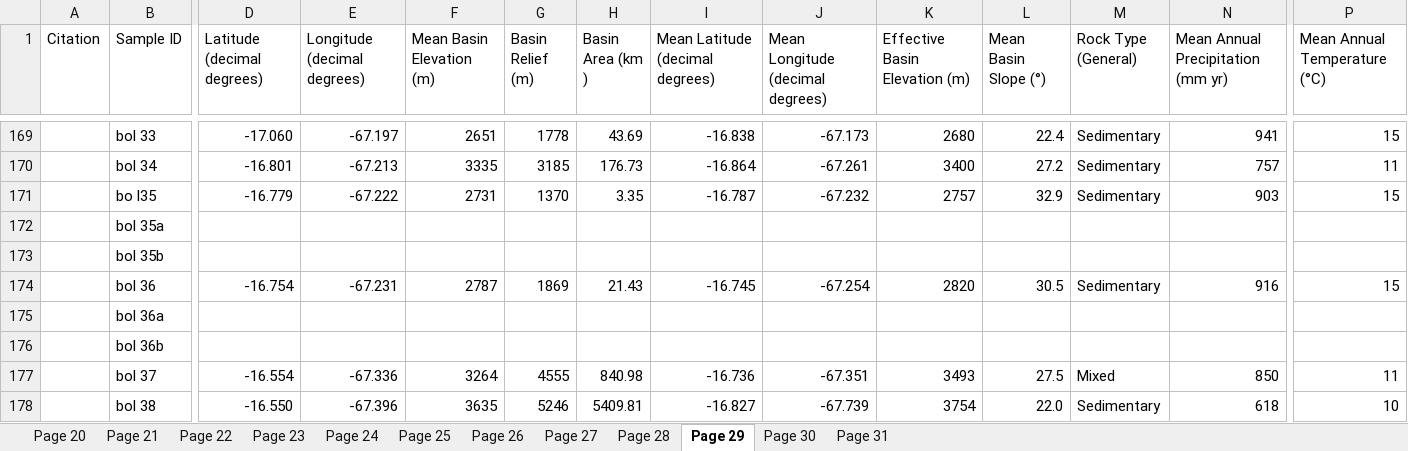
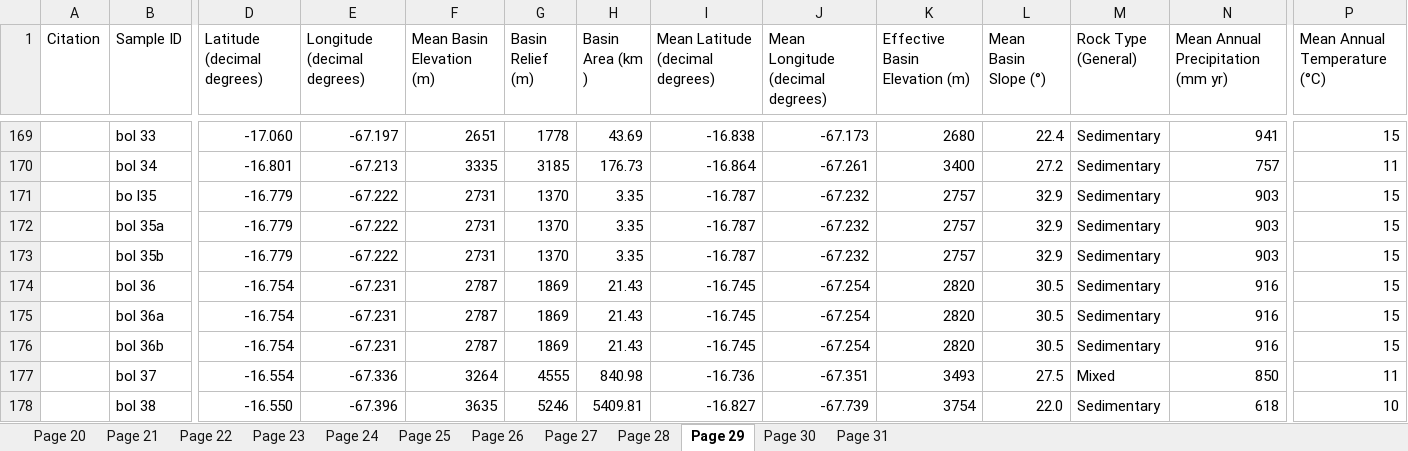
Before and after one commit to ruetg/ks_total, an Excel workbook: rates_cosmo.xlsx, sheet Page 29, drawn as a sheet; only a part is shown, gaps mark what is left out; values as stored, in another font and other column widths than the file's, no borders; the diff covers the shown part only; the diff names each change by its address in the sheet, - before the commit and + after, or states it on an @@ line.

Commit message:
Added earthengine search / basin metrics

```diff
--- a/rates_cosmo.xlsx (sheet Page 29)
+++ b/rates_cosmo.xlsx (sheet Page 29)
-D172:D173 (Latitude (decimal degrees)): (empty)
+D172:D173 (Latitude (decimal degrees)): -16.779
-E172:E173 (Longitude (decimal degrees)): (empty)
+E172:E173 (Longitude (decimal degrees)): -67.222
-F172:F173 (Mean Basin Elevation (m)): (empty)
+F172:F173 (Mean Basin Elevation (m)): 2731
-G172:G173 (Basin Relief (m)): (empty)
+G172:G173 (Basin Relief (m)): 1370
-H172:H173 (Basin Area (km )): (empty)
+H172:H173 (Basin Area (km )): 3.35
-I172:I173 (Mean Latitude (decimal degrees)): (empty)
+I172:I173 (Mean Latitude (decimal degrees)): -16.787
-J172:J173 (Mean Longitude (decimal degrees)): (empty)
+J172:J173 (Mean Longitude (decimal degrees)): -67.232
-K172:K173 (Effective Basin Elevation (m)): (empty)
+K172:K173 (Effective Basin Elevation (m)): 2757
-L172:L173 (Mean Basin Slope (°)): (empty)
+L172:L173 (Mean Basin Slope (°)): 32.9
-M172:M173 (Rock Type (General)): (empty)
+M172:M173 (Rock Type (General)): Sedimentary
-N172:N173: (empty)
+N172:N173: 903
-P172:P173 (Mean Annual Temperature (°C)): (empty)
+P172:P173 (Mean Annual Temperature (°C)): 15
-D175:D176 (Latitude (decimal degrees)): (empty)
+D175:D176 (Latitude (decimal degrees)): -16.754
-E175:E176 (Longitude (decimal degrees)): (empty)
+E175:E176 (Longitude (decimal degrees)): -67.231
-F175:F176 (Mean Basin Elevation (m)): (empty)
+F175:F176 (Mean Basin Elevation (m)): 2787
-G175:G176 (Basin Relief (m)): (empty)
+G175:G176 (Basin Relief (m)): 1869
-H175:H176 (Basin Area (km )): (empty)
+H175:H176 (Basin Area (km )): 21.43
-I175:I176 (Mean Latitude (decimal degrees)): (empty)
+I175:I176 (Mean Latitude (decimal degrees)): -16.745
-J175:J176 (Mean Longitude (decimal degrees)): (empty)
+J175:J176 (Mean Longitude (decimal degrees)): -67.254
-K175:K176 (Effective Basin Elevation (m)): (empty)
+K175:K176 (Effective Basin Elevation (m)): 2820
-L175:L176 (Mean Basin Slope (°)): (empty)
+L175:L176 (Mean Basin Slope (°)): 30.5
-M175:M176 (Rock Type (General)): (empty)
+M175:M176 (Rock Type (General)): Sedimentary
-N175:N176: (empty)
+N175:N176: 916
-P175:P176 (Mean Annual Temperature (°C)): (empty)
+P175:P176 (Mean Annual Temperature (°C)): 15
```
Also changed, not shown: 54 edited cells elsewhere in this sheet, sheet Page 25, sheet Page 30, sheet Page 26, sheet Page 27, sheet Page 31, sheet Page 28, 3 more sheets, 4 other files.
